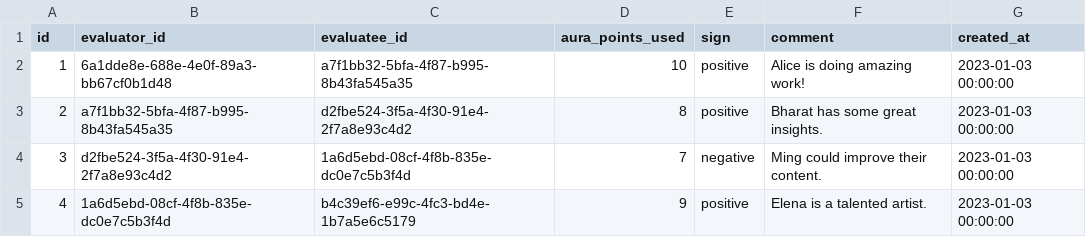
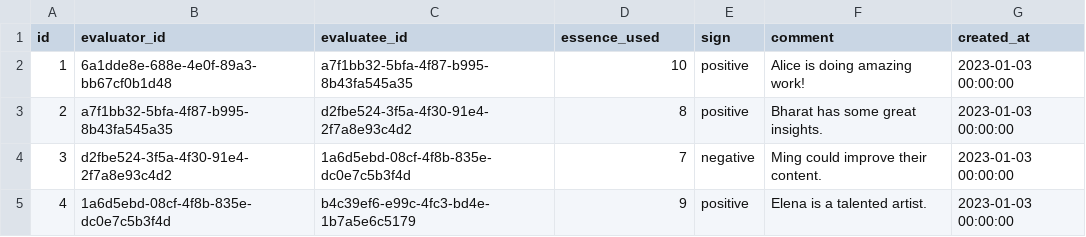
Before and after one commit to rafunderscore/aura-ranks, a CSV file: lib/supabase/csvs/evaluations.csv, drawn as a sheet.

```diff
--- a/lib/supabase/csvs/evaluations.csv
+++ b/lib/supabase/csvs/evaluations.csv
@@ -1,2 +1,2 @@
-id,evaluator_id,evaluatee_id,aura_points_used,sign,comment,created_at
+id,evaluator_id,evaluatee_id,essence_used,sign,comment,created_at
 1,6a1dde8e-688e-4e0f-89a3-bb67cf0b1d48,a7f1bb32-5bfa-4f87-b995-8b43fa545a35,10,positive,Alice is doing amazing work!,2023-01-03 00:00:00
```
Also changed, not shown: lib/supabase/csvs/analytics.csv, lib/supabase/csvs/users.csv, 19 other files.
